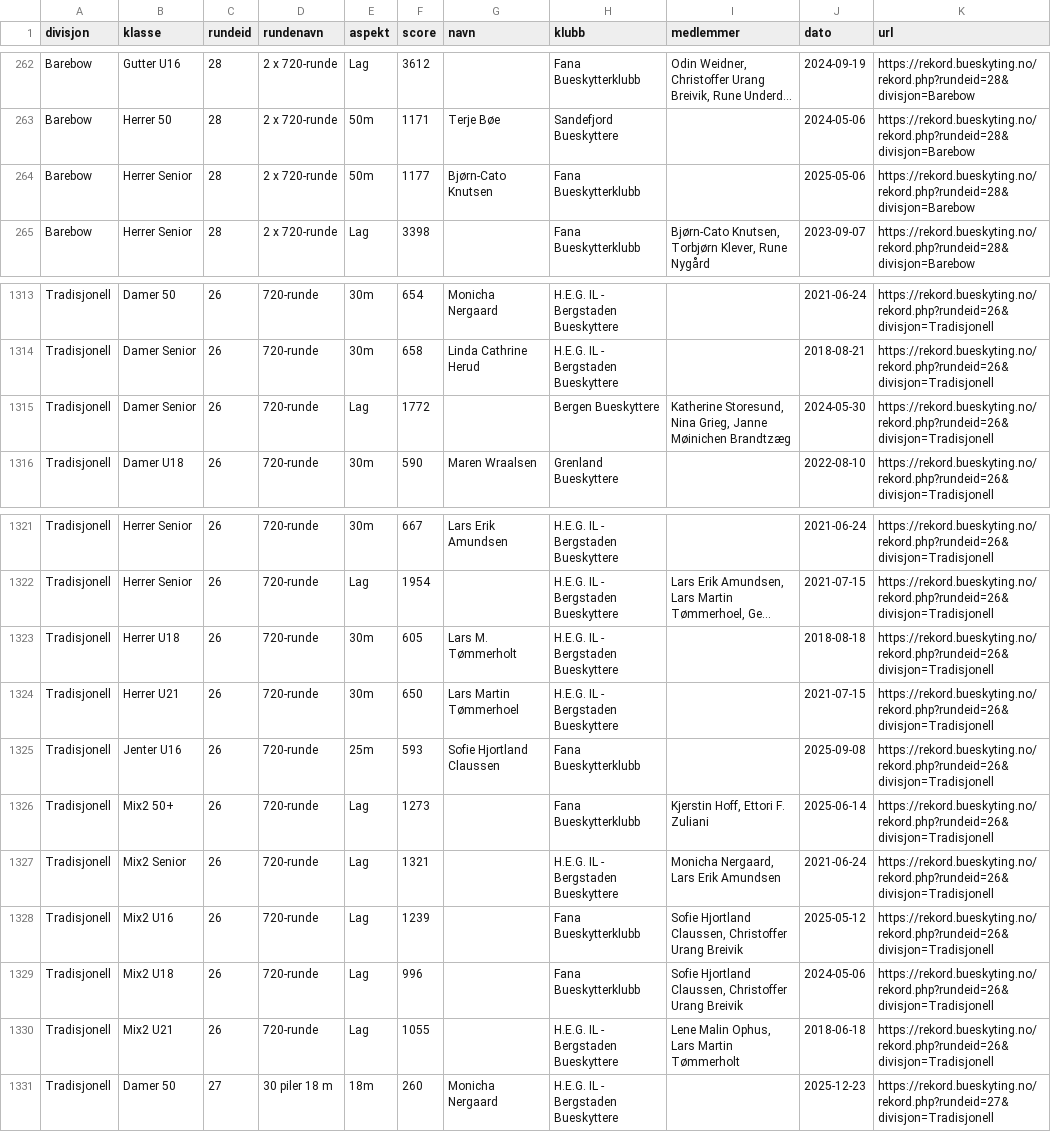
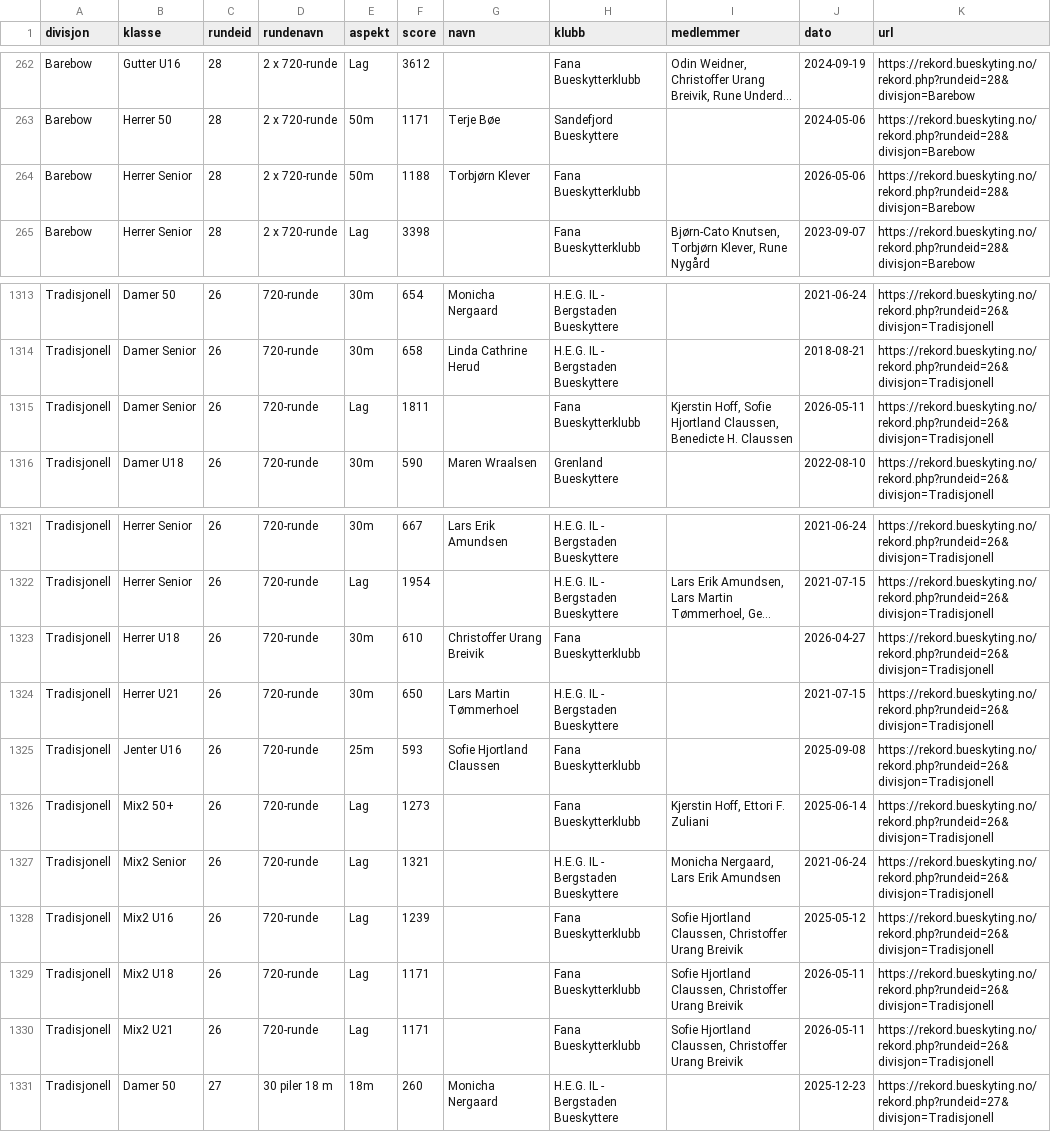
Before and after one commit to Paalmessenlien/rekorder, a CSV file: rekorder.csv, drawn as a sheet; only a part is shown, gaps mark what is left out; long unchanged cells end in …; the diff names each change by its address in the sheet, - before the commit and + after, or states it on an @@ line.

```diff
--- a/rekorder.csv
+++ b/rekorder.csv
-F264 (score): 1177
+F264 (score): 1188
-G264 (navn): Bjørn-Cato Knutsen
+G264 (navn): Torbjørn Klever
-J264 (dato): 2025-05-06
+J264 (dato): 2026-05-06
-F1315 (score): 1772
+F1315 (score): 1811
-H1315 (klubb): Bergen Bueskyttere
+H1315 (klubb): Fana Bueskytterklubb
-I1315 (medlemmer): Katherine Storesund, Nina Grieg, Janne Møinichen Brandtzæg
+I1315 (medlemmer): Kjerstin Hoff, Sofie Hjortland Claussen, Benedicte H. Claussen
-J1315 (dato): 2024-05-30
+J1315 (dato): 2026-05-11
-F1323 (score): 605
+F1323 (score): 610
-G1323 (navn): Lars M. Tømmerholt
+G1323 (navn): Christoffer Urang Breivik
-H1323 (klubb): H.E.G. IL - Bergstaden Bueskyttere
+H1323 (klubb): Fana Bueskytterklubb
-J1323 (dato): 2018-08-18
+J1323 (dato): 2026-04-27
-F1329 (score): 996
+F1329 (score): 1171
-J1329 (dato): 2024-05-06
+J1329 (dato): 2026-05-11
-F1330 (score): 1055
+F1330 (score): 1171
-H1330 (klubb): H.E.G. IL - Bergstaden Bueskyttere
+H1330 (klubb): Fana Bueskytterklubb
-I1330 (medlemmer): Lene Malin Ophus, Lars Martin Tømmerholt
+I1330 (medlemmer): Sofie Hjortland Claussen, Christoffer Urang Breivik
-J1330 (dato): 2018-06-18
+J1330 (dato): 2026-05-11
```
Also changed, not shown: 1 other file.
